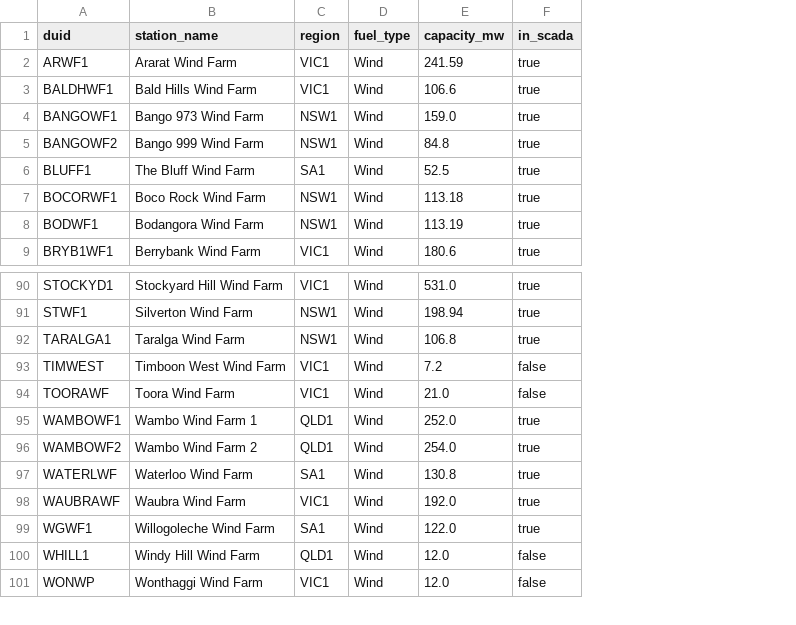
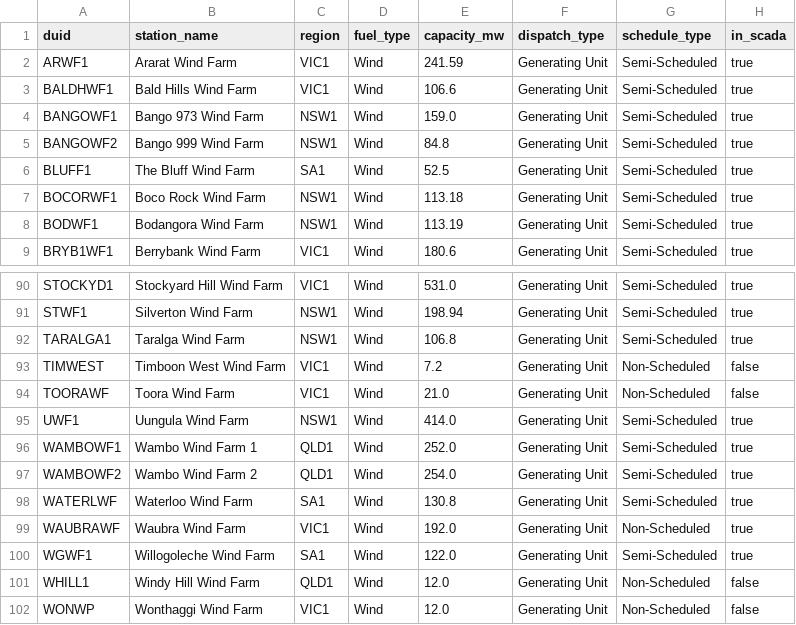
Before and after one commit to HowardXUuts/WindPowerProject_AEMO20261013, a CSV file: data/reference/wind_duids.csv, drawn as a sheet; only a part is shown, gaps mark what is left out; the diff names each change by its address in the sheet, - before the commit and + after, or states it on an @@ line.

```diff
--- a/data/reference/wind_duids.csv
+++ b/data/reference/wind_duids.csv
+column F (dispatch_type), rows 2-9: all Generating Unit; rows 90-94: all Generating Unit; rows 96-102: all Generating Unit
+column G (schedule_type), rows 2-9: all Semi-Scheduled; rows 90-94: Semi-Scheduled | Semi-Scheduled | Semi-Scheduled | Non-Scheduled | Non-Scheduled; rows 96-102: Semi-Scheduled | Semi-Scheduled | Semi-Scheduled | Non-Scheduled | Semi-Scheduled | Non-Scheduled | Non-Scheduled
+row 95: UWF1 | Uungula Wind Farm | NSW1 | Wind | 414.0 | Generating Unit | Semi-Scheduled | true
```
Also changed, not shown: 1 other file.
